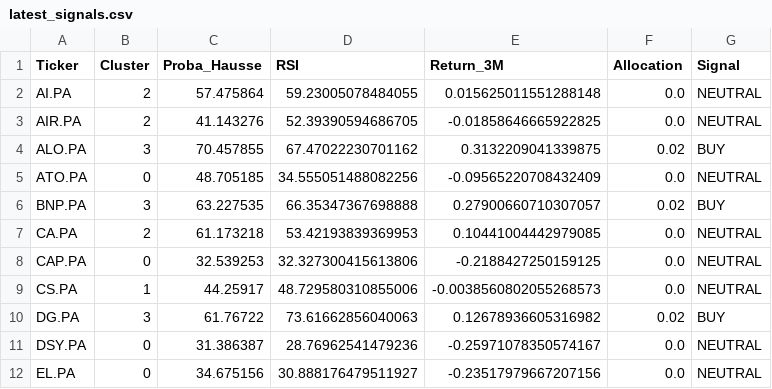
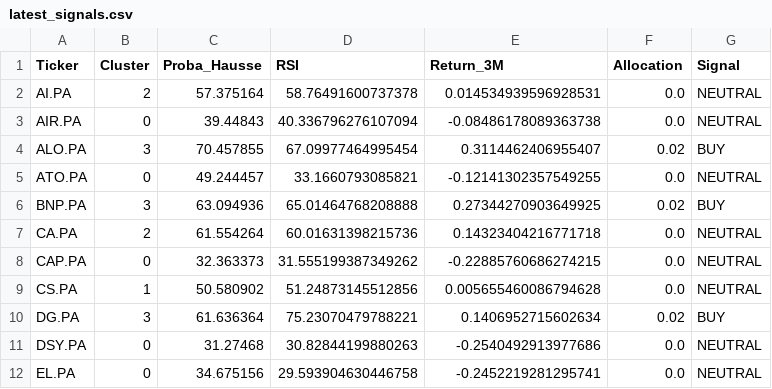
Before and after one commit to SORADATA/CAC40-Quantitative-Analysis-Predictive-Asset-Allocation, a CSV file: latest_signals.csv, drawn as a sheet; only a part is shown; the diff covers the shown part only.

```diff
--- a/latest_signals.csv
+++ b/latest_signals.csv
@@ -1,12 +1,12 @@
 Ticker,Cluster,Proba_Hausse,RSI,Return_3M,Allocation,Signal
-AI.PA,2,57.475864,59.23005078484055,0.015625011551288148,0.0,NEUTRAL
-AIR.PA,2,41.143276,52.39390594686705,-0.01858646665922825,0.0,NEUTRAL
-ALO.PA,3,70.457855,67.47022230701162,0.3132209041339875,0.02,BUY
-ATO.PA,0,48.705185,34.555051488082256,-0.09565220708432409,0.0,NEUTRAL
-BNP.PA,3,63.227535,66.35347367698888,0.27900660710307057,0.02,BUY
-CA.PA,2,61.173218,53.42193839369953,0.10441004442979085,0.0,NEUTRAL
-CAP.PA,0,32.539253,32.327300415613806,-0.2188427250159125,0.0,NEUTRAL
-CS.PA,1,44.25917,48.729580310855006,-0.0038560802055268573,0.0,NEUTRAL
-DG.PA,3,61.76722,73.61662856040063,0.12678936605316982,0.02,BUY
-DSY.PA,0,31.386387,28.76962541479236,-0.25971078350574167,0.0,NEUTRAL
-EL.PA,0,34.675156,30.888176479511927,-0.23517979667207156,0.0,NEUTRAL
+AI.PA,2,57.375164,58.76491600737378,0.014534939596928531,0.0,NEUTRAL
+AIR.PA,0,39.44843,40.336796276107094,-0.08486178089363738,0.0,NEUTRAL
+ALO.PA,3,70.457855,67.09977464995454,0.3114462406955407,0.02,BUY
+ATO.PA,0,49.244457,33.1660793085821,-0.12141302357549255,0.0,NEUTRAL
+BNP.PA,3,63.094936,65.01464768208888,0.27344270903649925,0.02,BUY
+CA.PA,2,61.554264,60.01631398215736,0.14323404216771718,0.0,NEUTRAL
+CAP.PA,0,32.363373,31.555199387349262,-0.22885760686274215,0.0,NEUTRAL
+CS.PA,1,50.580902,51.24873145512856,0.005655460086794628,0.0,NEUTRAL
+DG.PA,3,61.636364,75.23070479788221,0.1406952715602634,0.02,BUY
+DSY.PA,0,31.27468,30.82844199880263,-0.2540492913977686,0.0,NEUTRAL
+EL.PA,0,34.675156,29.593904630446758,-0.2452219281295741,0.0,NEUTRAL
```
Also changed, not shown: 2 added rows, 1 removed row and 83 edited cells elsewhere in this file, portfolio_history.csv, 2 other files.
